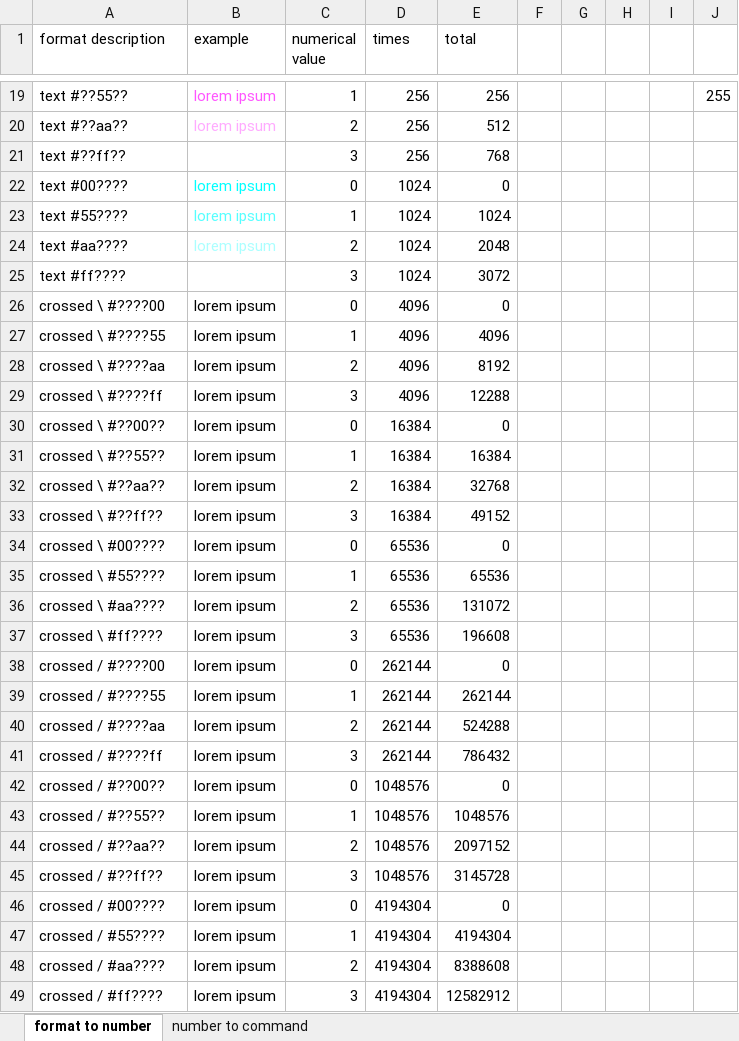
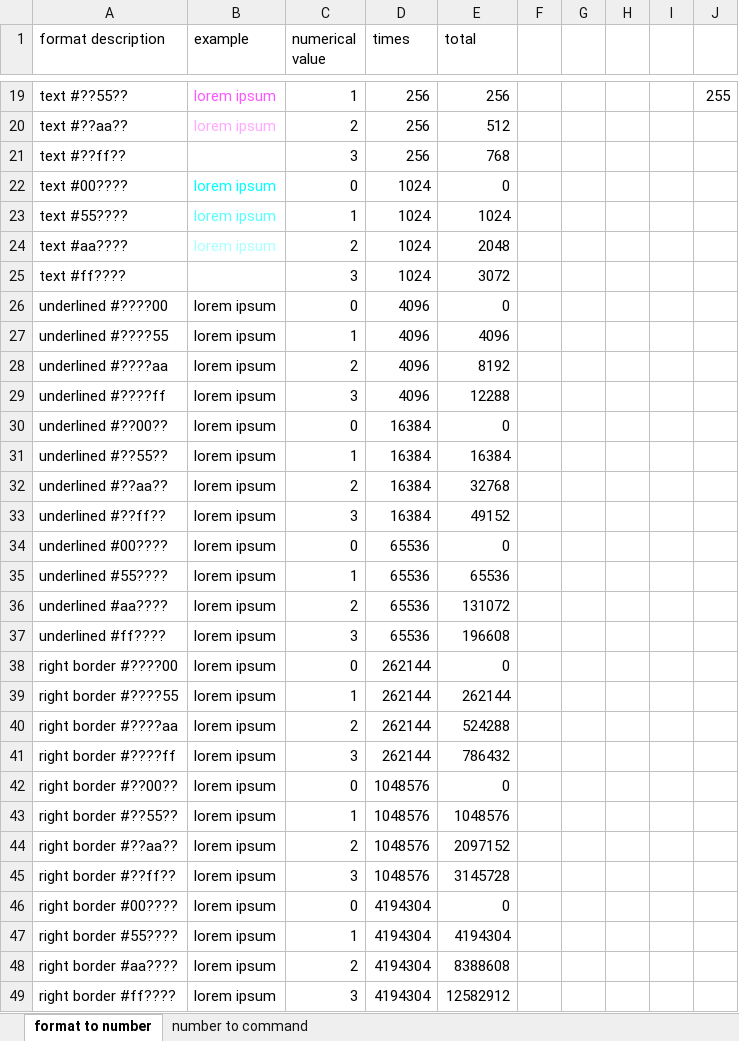
Before and after one commit to MrRedstoner/esolang_tableformat, an Excel workbook: TableFormat_ConversionDefinition.xlsx, sheet format to number, drawn as a sheet; only a part is shown, gaps mark what is left out; values as stored, in another font and other column widths than the file's, no borders; the diff names each change by its address in the sheet, - before the commit and + after, or states it on an @@ line.

Commit message:
Modified definitions and codded them in
Instead of crossing the cell the right and bottom border are used

```diff
--- a/TableFormat_ConversionDefinition.xlsx (sheet format to number)
+++ b/TableFormat_ConversionDefinition.xlsx (sheet format to number)
-A26 (format description): crossed \ #????00
+A26 (format description): underlined #????00
-A27 (format description): crossed \ #????55
+A27 (format description): underlined #????55
-A28 (format description): crossed \ #????aa
+A28 (format description): underlined #????aa
-A29 (format description): crossed \ #????ff
+A29 (format description): underlined #????ff
-A30 (format description): crossed \ #??00??
+A30 (format description): underlined #??00??
-A31 (format description): crossed \ #??55??
+A31 (format description): underlined #??55??
-A32 (format description): crossed \ #??aa??
+A32 (format description): underlined #??aa??
-A33 (format description): crossed \ #??ff??
+A33 (format description): underlined #??ff??
-A34 (format description): crossed \ #00????
+A34 (format description): underlined #00????
-A35 (format description): crossed \ #55????
+A35 (format description): underlined #55????
-A36 (format description): crossed \ #aa????
+A36 (format description): underlined #aa????
-A37 (format description): crossed \ #ff????
+A37 (format description): underlined #ff????
-A38 (format description): crossed / #????00
+A38 (format description): right border #????00
-A39 (format description): crossed / #????55
+A39 (format description): right border #????55
-A40 (format description): crossed / #????aa
+A40 (format description): right border #????aa
-A41 (format description): crossed / #????ff
+A41 (format description): right border #????ff
-A42 (format description): crossed / #??00??
+A42 (format description): right border #??00??
-A43 (format description): crossed / #??55??
+A43 (format description): right border #??55??
-A44 (format description): crossed / #??aa??
+A44 (format description): right border #??aa??
-A45 (format description): crossed / #??ff??
+A45 (format description): right border #??ff??
-A46 (format description): crossed / #00????
+A46 (format description): right border #00????
-A47 (format description): crossed / #55????
+A47 (format description): right border #55????
-A48 (format description): crossed / #aa????
+A48 (format description): right border #aa????
-A49 (format description): crossed / #ff????
+A49 (format description): right border #ff????
```
Also changed, not shown: 3 other files.
